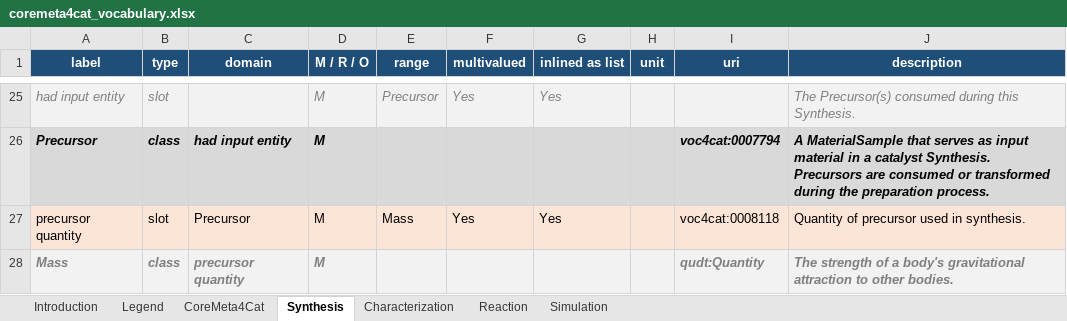
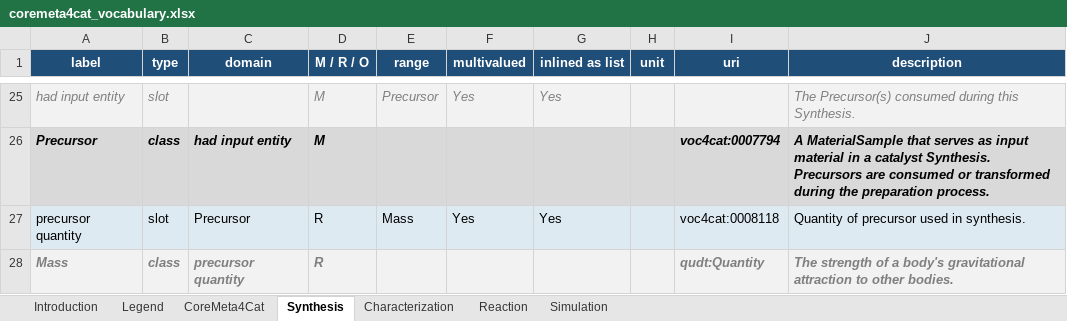
Before and after one commit to nfdi4cat/CoreMeta4Cat, an Excel workbook: docs/assets/coremeta4cat_vocabulary.xlsx, sheet Synthesis, drawn as a sheet; only a part is shown, gaps mark what is left out; values as stored, in another font and other column widths than the file's, no borders; the diff covers the shown part only; the diff names each change by its address in the sheet, - before the commit and + after, or states it on an @@ line.

```diff
--- a/docs/assets/coremeta4cat_vocabulary.xlsx (sheet Synthesis)
+++ b/docs/assets/coremeta4cat_vocabulary.xlsx (sheet Synthesis)
-A27:J27 fill: #FCE4D6
+A27:J27 fill: #DEEAF1
-D27:D28 (M / R / O): M
+D27:D28 (M / R / O): R
```
Also changed, not shown: 16 added rows and 1 edited cell elsewhere in this sheet, sheet Characterization, sheet Reaction, sheet Simulation.
